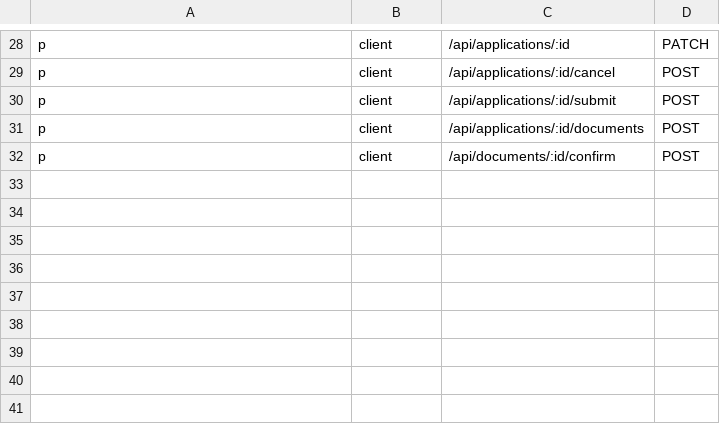
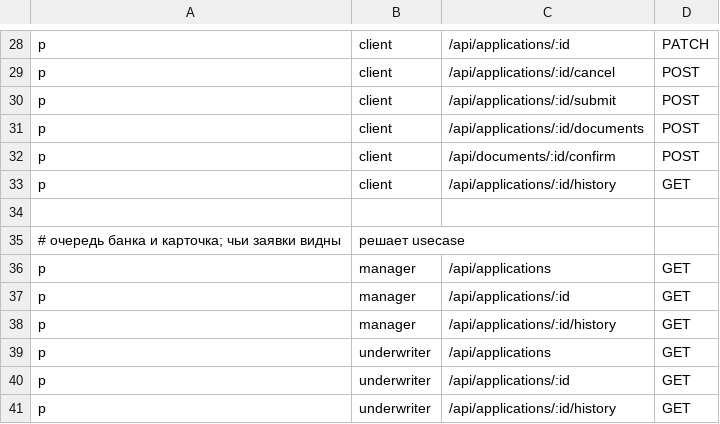
Before and after one commit to swagswa/alfa-credit-cabinet, a CSV file: internal/rbac/policy.csv, drawn as a sheet; only a part is shown, gaps mark what is left out.

Commit message:
очередь банка, карточка и история (#24)

```diff
--- a/internal/rbac/policy.csv
+++ b/internal/rbac/policy.csv
@@ -32 +32,10 @@ p, client, /api/applications/:id/documents, POST
 p, client, /api/documents/:id/confirm, POST
+p, client, /api/applications/:id/history, GET
+
+# очередь банка и карточка; чьи заявки видны, решает usecase
+p, manager, /api/applications, GET
+p, manager, /api/applications/:id, GET
+p, manager, /api/applications/:id/history, GET
+p, underwriter, /api/applications, GET
+p, underwriter, /api/applications/:id, GET
+p, underwriter, /api/applications/:id/history, GET
```
Also changed, not shown: 14 other files.
